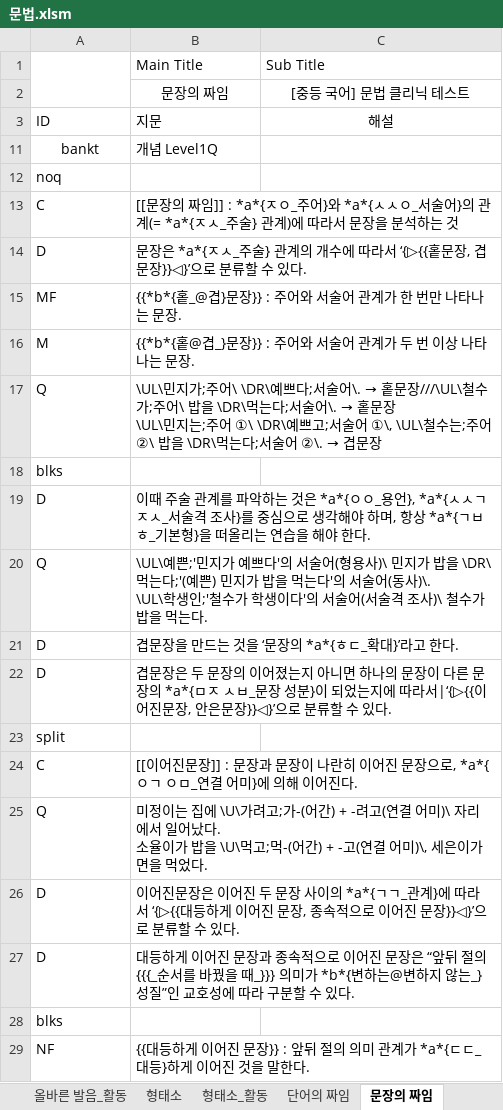
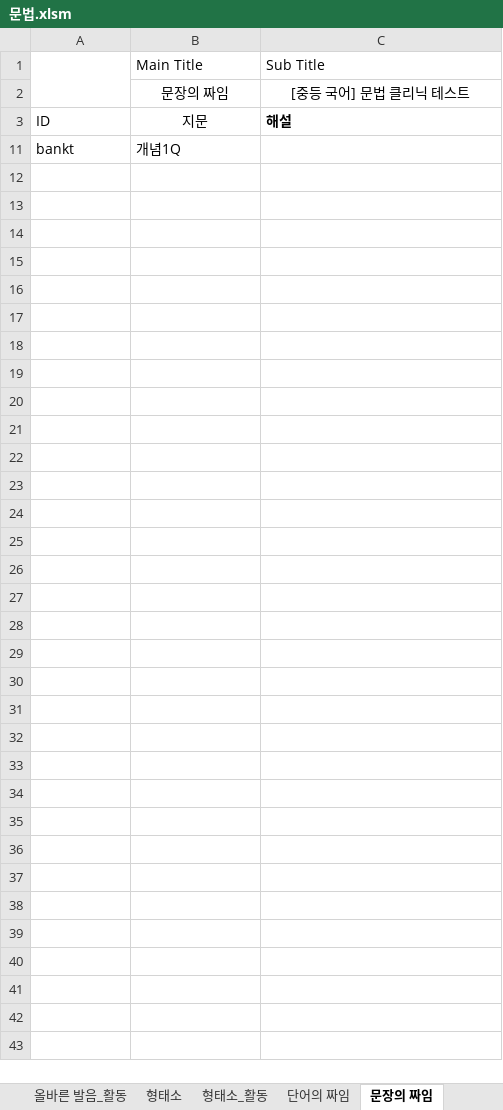
Before and after one commit to HorangKukeo/HorangKukeo, an Excel workbook: bank/문법.xlsm, sheet 문장의 짜임, drawn as a sheet; only a part is shown; values as stored, in another font and other column widths than the file's, no borders; ↵ is a line break in a cell; the diff covers the shown part only; the diff names each change by its address in the sheet, - before the commit and + after, or states it on an @@ line.

```diff
--- a/bank/문법.xlsm (sheet 문장의 짜임)
+++ b/bank/문법.xlsm (sheet 문장의 짜임)
-B3 alignment: left
+B3 alignment: center
@@ C3 bold: off → on, alignment: center → left @@
-A11 alignment: center
+A11 alignment: left
-B11: 개념 Level1Q
+B11: 개념1Q
@@ row 12 hidden: noq @@
@@ row 13 hidden: C | [[문장의 짜임]] : *a*{ㅈㅇ_주어}와 *a*{ㅅㅅㅇ_서술어}의 관계(= *a*{ㅈㅅ_주술} 관계)에 따라서 문장을 분석하는 것 @@
@@ row 14 hidden: D | 문장은 *a*{ㅈㅅ_주술} 관계의 개수에 따라서 ‘{▷{{홑문장, 겹문장}}◁}’으로 분류할 수 있다. @@
@@ row 15 hidden: MF | {{*b*{홑_@겹}문장}} : 주어와 서술어 관계가 한 번만 나타나는 문장. @@
@@ row 16 hidden: M | {{*b*{홑@겹_}문장}} : 주어와 서술어 관계가 두 번 이상 나타나는 문장. @@
@@ row 17 hidden: Q | \UL\민지가;주어\ \DR\예쁘다;서술어\. → 홑문장///\UL\철수가;주어\ 밥을 \DR\먹는다;서술어\. → 홑문장 ↵ \UL\민지는;주어 ①\ \DR\예쁘고;서술어 ①\, \UL\철수는;주어 ②\ 밥을 \DR\먹는다;서술어 ②\. → 겹문장 @@
@@ row 18 hidden: blks @@
@@ row 19 hidden: D | 이때 주술 관계를 파악하는 것은 *a*{ㅇㅇ_용언}, *a*{ㅅㅅㄱ ㅈㅅ_서술격 조사}를 중심으로 생각해야 하며, 항상 *a*{ㄱㅂㅎ_기본형}을 떠올리는 연습을 해야 한다. @@
@@ row 20 hidden: Q | \UL\예쁜;'민지가 예쁘다'의 서술어(형용사)\ 민지가 밥을 \DR\먹는다;'(예쁜) 민지가 밥을 먹는다'의 서술어(동사)\. ↵ \UL\학생인;'철수가 학생이다'의 서술어(서술격 조사)\ 철수가 밥을 먹는다. @@
@@ row 21 hidden: D | 겹문장을 만드는 것을 ‘문장의 *a*{ㅎㄷ_확대}’라고 한다. @@
@@ row 22 hidden: D | 겹문장은 두 문장의 이어졌는지 아니면 하나의 문장이 다른 문장의 *a*{ㅁㅈ ㅅㅂ_문장 성분}이 되었는지에 따라서|‘{▷{{이어진문장, 안은문장}}◁}’으로 분류할 수 있다. @@
@@ row 23 hidden: split @@
@@ row 24 hidden: C | [[이어진문장]] : 문장과 문장이 나란히 이어진 문장으로, *a*{ㅇㄱ ㅇㅁ_연결 어미}에 의해 이어진다. @@
@@ row 25 hidden: Q | 미정이는 집에 \U\가려고;가-(어간) + -려고(연결 어미)\ 자리에서 일어났다. ↵ 소율이가 밥을 \U\먹고;먹-(어간) + -고(연결 어미)\, 세은이가 면을 먹었다. @@
@@ row 26 hidden: D | 이어진문장은 이어진 두 문장 사이의 *a*{ㄱㄱ_관계}에 따라서 ‘{▷{{대등하게 이어진 문장, 종속적으로 이어진 문장}}◁}’으로 분류할 수 있다. @@
@@ row 27 hidden: D | 대등하게 이어진 문장과 종속적으로 이어진 문장은 “앞뒤 절의 {{{_순서를 바꿨을 때_}}} 의미가 *b*{변하는@변하지 않는_} 성질”인 교호성에 따라 구분할 수 있다. @@
@@ row 28 hidden: blks @@
@@ row 29 hidden: NF | {{대등하게 이어진 문장}} : 앞뒤 절의 의미 관계가 *a*{ㄷㄷ_대등}하게 이어진 것을 말한다. @@
```
Also changed, not shown: 78 hidden or unhidden rows elsewhere in this sheet, sheet 품사, sheet 문장 성분, sheet 문장의 짜임_활동, sheet 품사_활동, sheet 올바른 발음, sheet 음운의 변동, 8 more sheets, other sheet tabs, hidden cells, bank/현대소설.xlsm, chunk/문법Q.xlsm, 5 other files.
